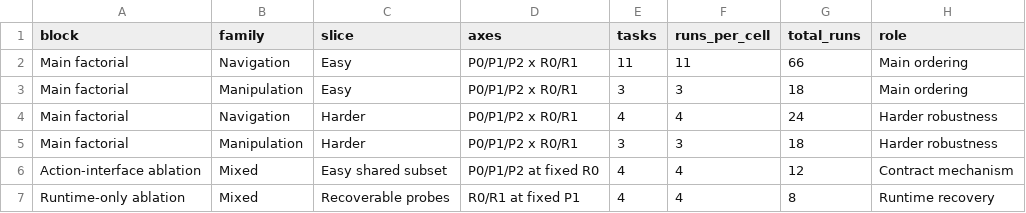
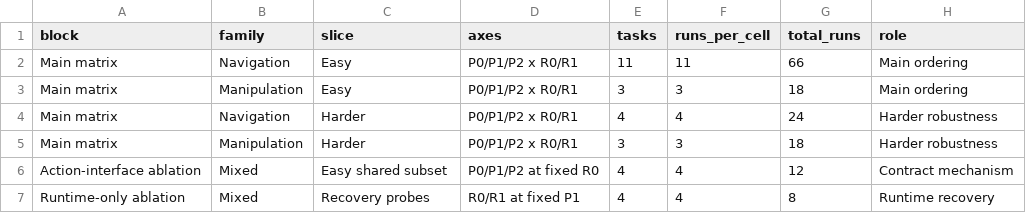
Before and after one commit to jandan138/isaacsim-agent, a CSV file: paper/versions/ral/tables/experimental_design_summary.csv, drawn as a sheet.

```diff
--- a/paper/versions/ral/tables/experimental_design_summary.csv
+++ b/paper/versions/ral/tables/experimental_design_summary.csv
@@ -1,7 +1,7 @@
 block,family,slice,axes,tasks,runs_per_cell,total_runs,role
-Main factorial,Navigation,Easy,P0/P1/P2 x R0/R1,11,11,66,Main ordering
-Main factorial,Manipulation,Easy,P0/P1/P2 x R0/R1,3,3,18,Main ordering
-Main factorial,Navigation,Harder,P0/P1/P2 x R0/R1,4,4,24,Harder robustness
-Main factorial,Manipulation,Harder,P0/P1/P2 x R0/R1,3,3,18,Harder robustness
+Main matrix,Navigation,Easy,P0/P1/P2 x R0/R1,11,11,66,Main ordering
+Main matrix,Manipulation,Easy,P0/P1/P2 x R0/R1,3,3,18,Main ordering
+Main matrix,Navigation,Harder,P0/P1/P2 x R0/R1,4,4,24,Harder robustness
+Main matrix,Manipulation,Harder,P0/P1/P2 x R0/R1,3,3,18,Harder robustness
 Action-interface ablation,Mixed,Easy shared subset,P0/P1/P2 at fixed R0,4,4,12,Contract mechanism
-Runtime-only ablation,Mixed,Recoverable probes,R0/R1 at fixed P1,4,4,8,Runtime recovery
+Runtime-only ablation,Mixed,Recovery probes,R0/R1 at fixed P1,4,4,8,Runtime recovery
```
Also changed, not shown: 17 other files.
